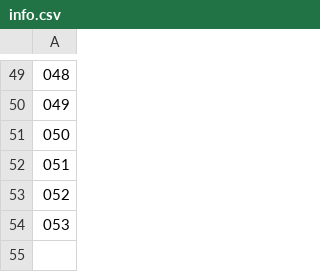
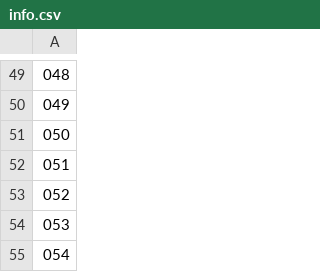
Before and after one commit to MetaverseCreatorsTYO/dnp_poster_downloader_page, a CSV file: info.csv, drawn as a sheet; only a part is shown, gaps mark what is left out; the diff names each change by its address in the sheet, - before the commit and + after, or states it on an @@ line.

```diff
--- a/info.csv
+++ b/info.csv
+row 55: 054
```
Also changed, not shown: 1 other file.
